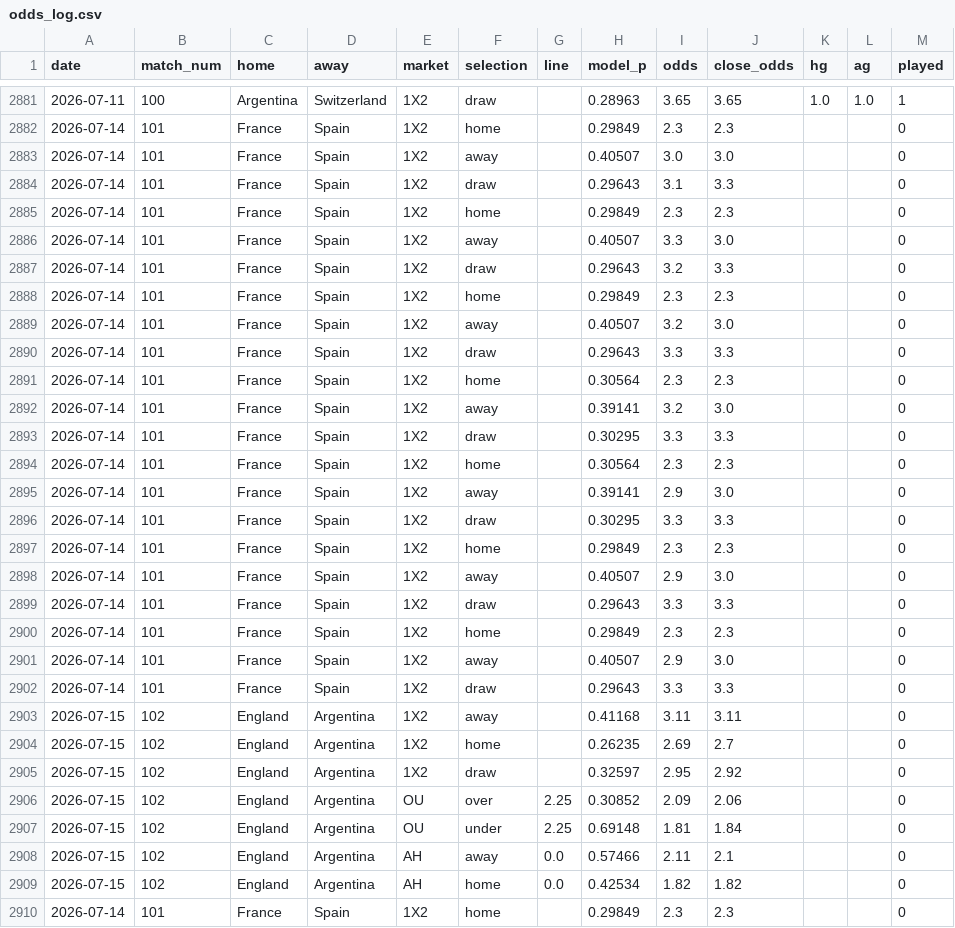
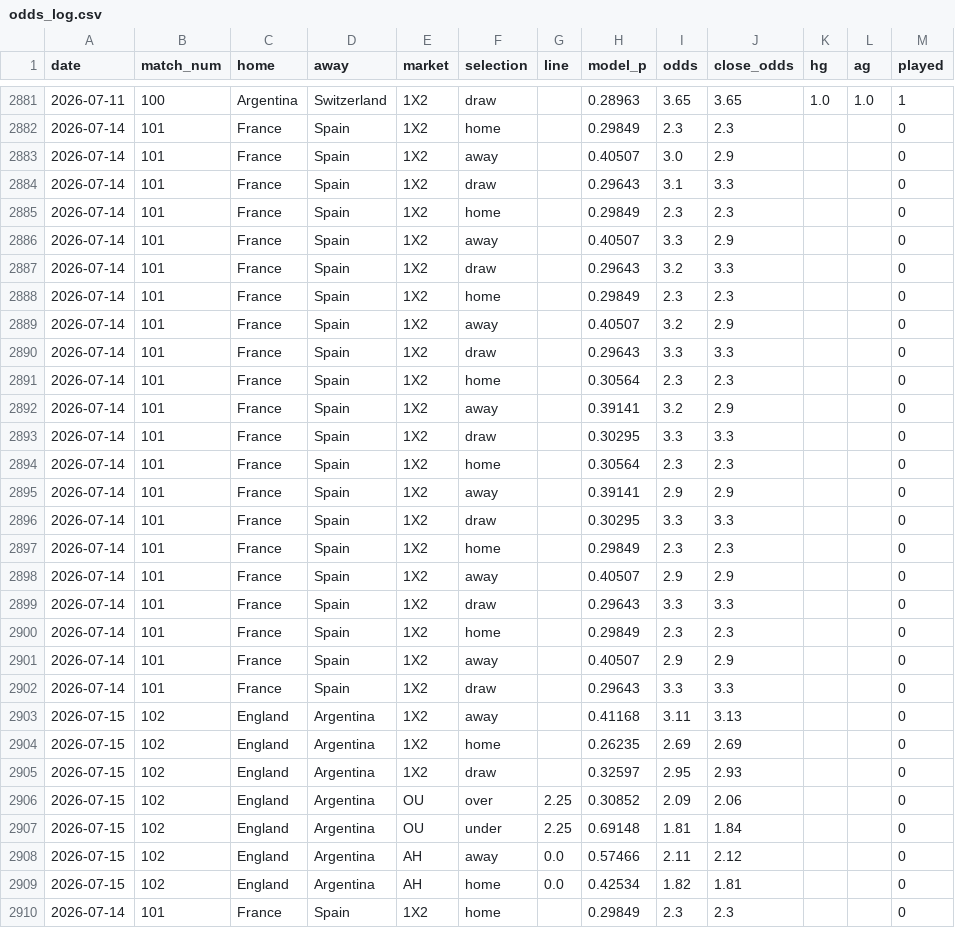
Before and after one commit to c49037027-svg/football, a CSV file: data/odds_log.csv, drawn as a sheet; only a part is shown, gaps mark what is left out; the diff covers the shown part only.

```diff
--- a/data/odds_log.csv
+++ b/data/odds_log.csv
@@ -2882,29 +2882,29 @@ date,match_num,home,away,market,selection,line,model_p,odds,close_odds,hg,ag,pla
 2026-07-14,101,France,Spain,1X2,home,,0.29849,2.3,2.3,,,0
-2026-07-14,101,France,Spain,1X2,away,,0.40507,3.0,3.0,,,0
+2026-07-14,101,France,Spain,1X2,away,,0.40507,3.0,2.9,,,0
 2026-07-14,101,France,Spain,1X2,draw,,0.29643,3.1,3.3,,,0
 2026-07-14,101,France,Spain,1X2,home,,0.29849,2.3,2.3,,,0
-2026-07-14,101,France,Spain,1X2,away,,0.40507,3.3,3.0,,,0
+2026-07-14,101,France,Spain,1X2,away,,0.40507,3.3,2.9,,,0
 2026-07-14,101,France,Spain,1X2,draw,,0.29643,3.2,3.3,,,0
 2026-07-14,101,France,Spain,1X2,home,,0.29849,2.3,2.3,,,0
-2026-07-14,101,France,Spain,1X2,away,,0.40507,3.2,3.0,,,0
+2026-07-14,101,France,Spain,1X2,away,,0.40507,3.2,2.9,,,0
 2026-07-14,101,France,Spain,1X2,draw,,0.29643,3.3,3.3,,,0
 2026-07-14,101,France,Spain,1X2,home,,0.30564,2.3,2.3,,,0
-2026-07-14,101,France,Spain,1X2,away,,0.39141,3.2,3.0,,,0
+2026-07-14,101,France,Spain,1X2,away,,0.39141,3.2,2.9,,,0
 2026-07-14,101,France,Spain,1X2,draw,,0.30295,3.3,3.3,,,0
 2026-07-14,101,France,Spain,1X2,home,,0.30564,2.3,2.3,,,0
-2026-07-14,101,France,Spain,1X2,away,,0.39141,2.9,3.0,,,0
+2026-07-14,101,France,Spain,1X2,away,,0.39141,2.9,2.9,,,0
 2026-07-14,101,France,Spain,1X2,draw,,0.30295,3.3,3.3,,,0
 2026-07-14,101,France,Spain,1X2,home,,0.29849,2.3,2.3,,,0
-2026-07-14,101,France,Spain,1X2,away,,0.40507,2.9,3.0,,,0
+2026-07-14,101,France,Spain,1X2,away,,0.40507,2.9,2.9,,,0
 2026-07-14,101,France,Spain,1X2,draw,,0.29643,3.3,3.3,,,0
 2026-07-14,101,France,Spain,1X2,home,,0.29849,2.3,2.3,,,0
-2026-07-14,101,France,Spain,1X2,away,,0.40507,2.9,3.0,,,0
+2026-07-14,101,France,Spain,1X2,away,,0.40507,2.9,2.9,,,0
 2026-07-14,101,France,Spain,1X2,draw,,0.29643,3.3,3.3,,,0
-2026-07-15,102,England,Argentina,1X2,away,,0.41168,3.11,3.11,,,0
-2026-07-15,102,England,Argentina,1X2,home,,0.26235,2.69,2.7,,,0
-2026-07-15,102,England,Argentina,1X2,draw,,0.32597,2.95,2.92,,,0
+2026-07-15,102,England,Argentina,1X2,away,,0.41168,3.11,3.13,,,0
+2026-07-15,102,England,Argentina,1X2,home,,0.26235,2.69,2.69,,,0
+2026-07-15,102,England,Argentina,1X2,draw,,0.32597,2.95,2.93,,,0
 2026-07-15,102,England,Argentina,OU,over,2.25,0.30852,2.09,2.06,,,0
 2026-07-15,102,England,Argentina,OU,under,2.25,0.69148,1.81,1.84,,,0
-2026-07-15,102,England,Argentina,AH,away,0.0,0.57466,2.11,2.1,,,0
-2026-07-15,102,England,Argentina,AH,home,0.0,0.42534,1.82,1.82,,,0
+2026-07-15,102,England,Argentina,AH,away,0.0,0.57466,2.11,2.12,,,0
+2026-07-15,102,England,Argentina,AH,home,0.0,0.42534,1.82,1.81,,,0
 2026-07-14,101,France,Spain,1X2,home,,0.29849,2.3,2.3,,,0
```
Also changed, not shown: 6 added rows and 19 edited cells elsewhere in this file, data/bets.csv, 1 other file.
